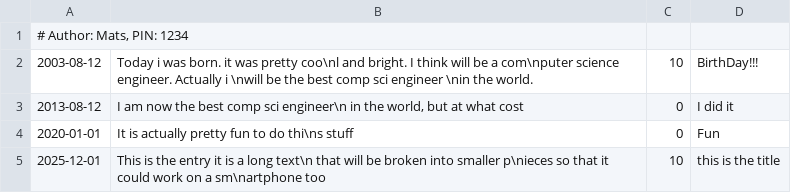
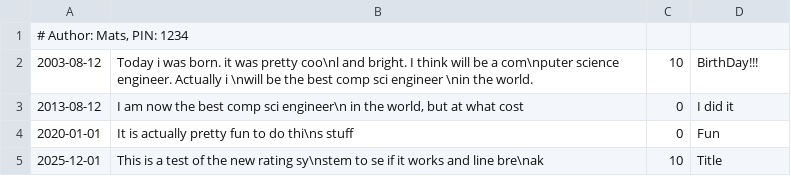
Before and after one commit to NTNU-IDI/mappe-2025-MatsVestvik, a CSV file: src/main/resources/entries/Mats.csv, drawn as a sheet.

Commit message:
added a new way of validatiog rating input for easier test construction

```diff
--- a/src/main/resources/entries/Mats.csv
+++ b/src/main/resources/entries/Mats.csv
@@ -4,2 +4,2 @@
 2020-01-01|It is actually pretty fun to do thi\ns stuff|0|Fun
-2025-12-01|This is the entry it is a long text\n that will be broken into smaller p\nieces so that it could work on a sm\nartphone too|10|this is the title
+2025-12-01|This is a test of the new rating sy\nstem to se if it works and line bre\nak|10|Title
```
Also changed, not shown: target/classes/entries/Mats.csv, 7 other files.
